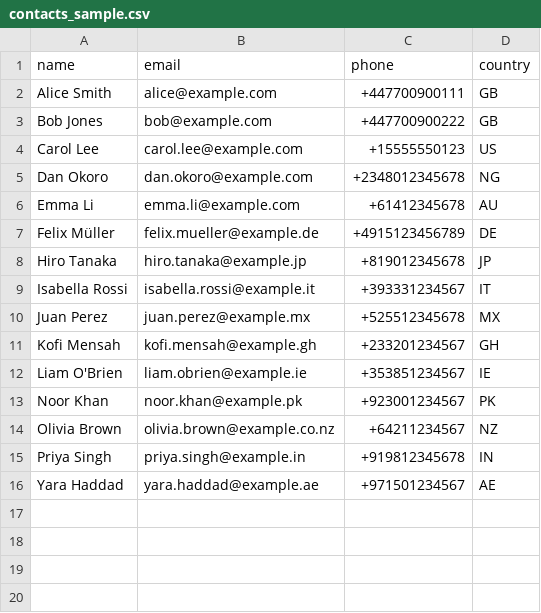
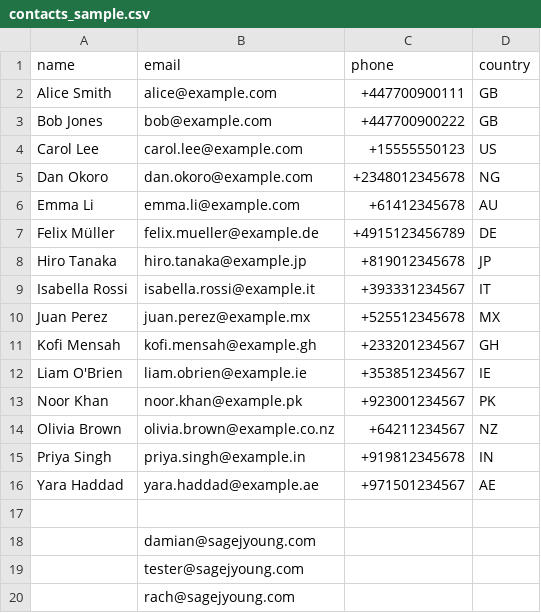
Before and after one commit to SkunkworksCapital/Channl, a CSV file: public/assets/contacts_sample.csv, drawn as a sheet.

Commit message:
Enhancements: analytics & list performance; unified conversation; SendGrid inbound + open tracking; sidebar UX; email/SMS templates; UI spacing; dashboard inbound metric; SMS template picker; cleanup logs

```diff
--- a/public/assets/contacts_sample.csv
+++ b/public/assets/contacts_sample.csv
@@ -16 +16,5 @@ Priya Singh,priya.singh@example.in,+919812345678,IN
 Yara Haddad,yara.haddad@example.ae,+971501234567,AE
+
+,damian@sagejyoung.com,,
+,tester@sagejyoung.com,,
+,rach@sagejyoung.com,,
```
Also changed, not shown: 30 other files.
